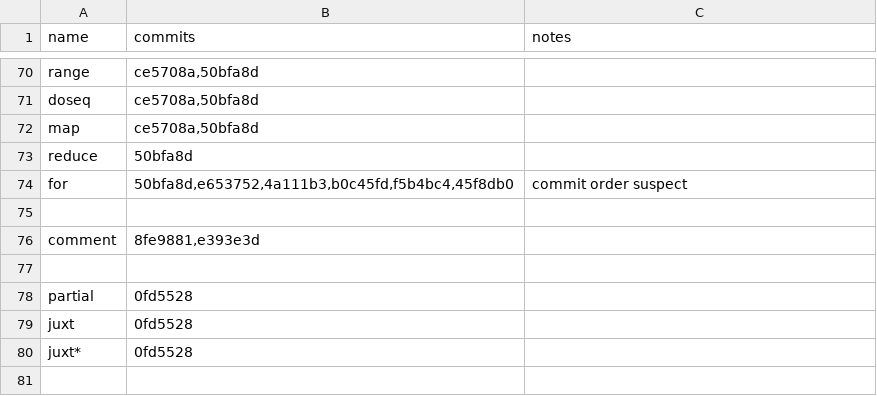
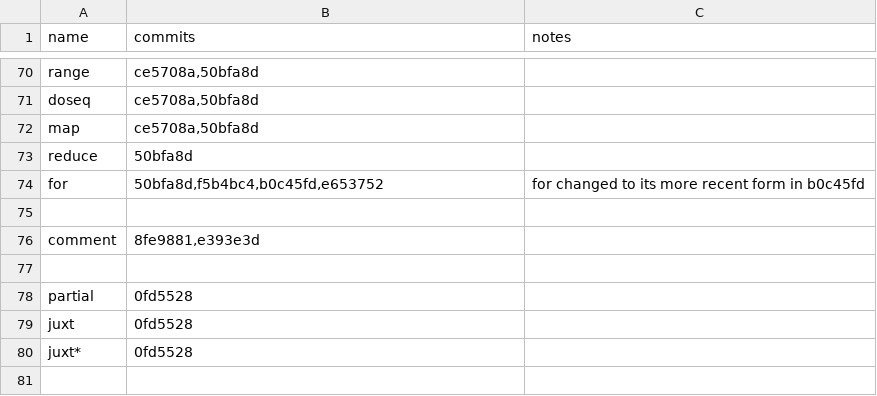
Before and after one commit to sogaiu/janet-examples, a TSV file: janet-lang.org/history.tsv, drawn as a sheet; only a part is shown, gaps mark what is left out.

Commit message:
Fix for info

```diff
--- a/janet-lang.org/history.tsv
+++ b/janet-lang.org/history.tsv
@@ -73,3 +73,3 @@ map	ce5708a,50bfa8d
 reduce	50bfa8d	
-for	50bfa8d,e653752,4a111b3,b0c45fd,f5b4bc4,45f8db0	commit order suspect
+for	50bfa8d,f5b4bc4,b0c45fd,e653752	for changed to its more recent form in b0c45fd
 		
```
